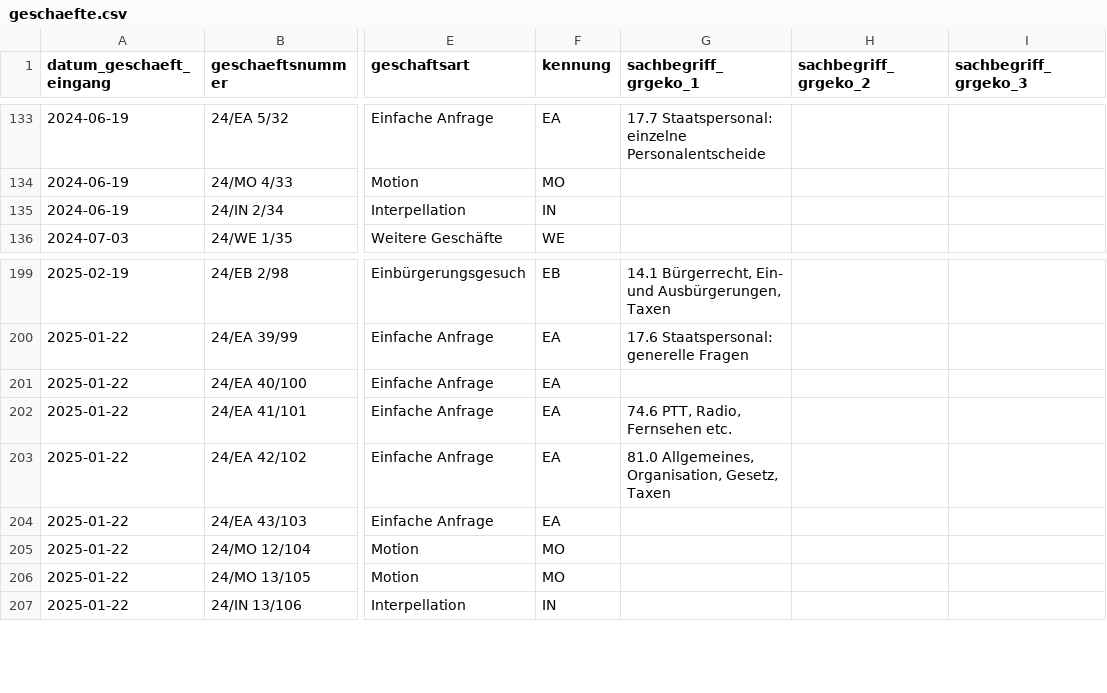
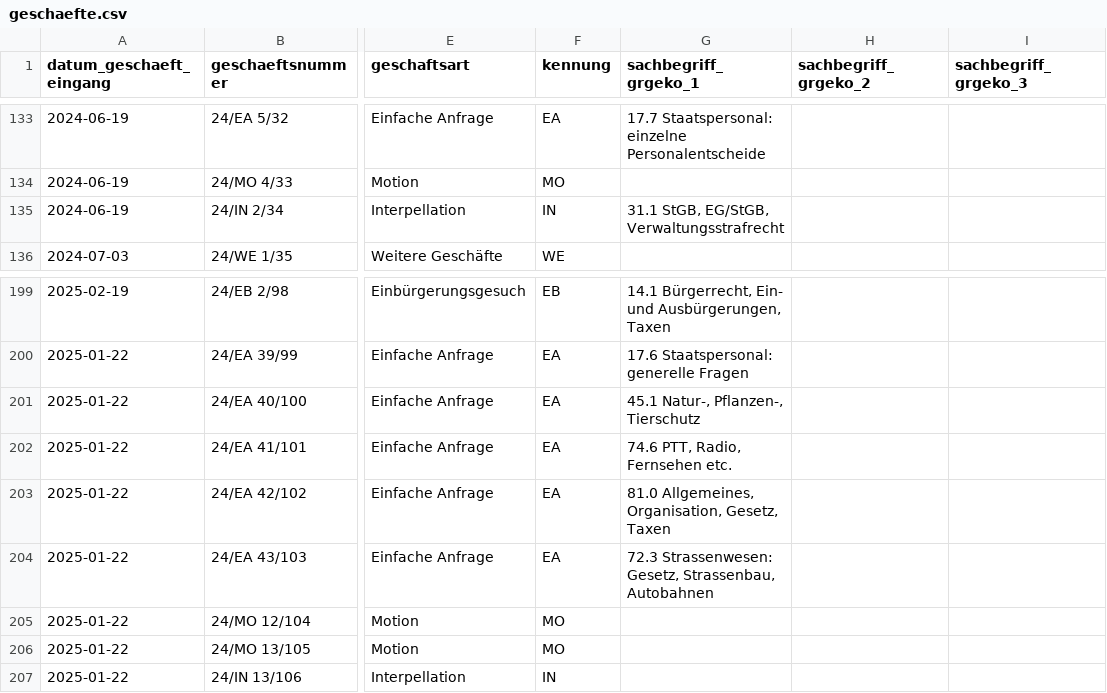
Before and after one commit to ogdtg/sitzungsprotokolle, a CSV file: data/geschaefte.csv, drawn as a sheet; only a part is shown, gaps mark what is left out; the diff names each change by its address in the sheet, - before the commit and + after, or states it on an @@ line.

```diff
--- a/data/geschaefte.csv
+++ b/data/geschaefte.csv
-G135 (sachbegriff_grgeko_1): (empty)
+G135 (sachbegriff_grgeko_1): 31.1 StGB, EG/StGB, Verwaltungsstrafrecht
-G201 (sachbegriff_grgeko_1): (empty)
+G201 (sachbegriff_grgeko_1): 45.1 Natur-, Pflanzen-, Tierschutz
-G204 (sachbegriff_grgeko_1): (empty)
+G204 (sachbegriff_grgeko_1): 72.3 Strassenwesen: Gesetz, Strassenbau, Autobahnen
```
Also changed, not shown: data/gr_mitglieder.csv, 10 other files.
